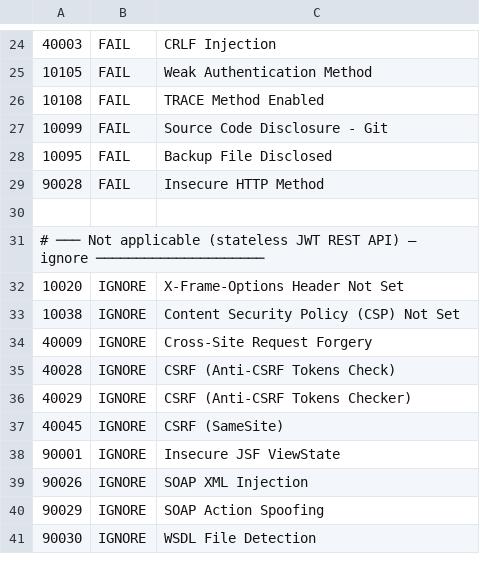
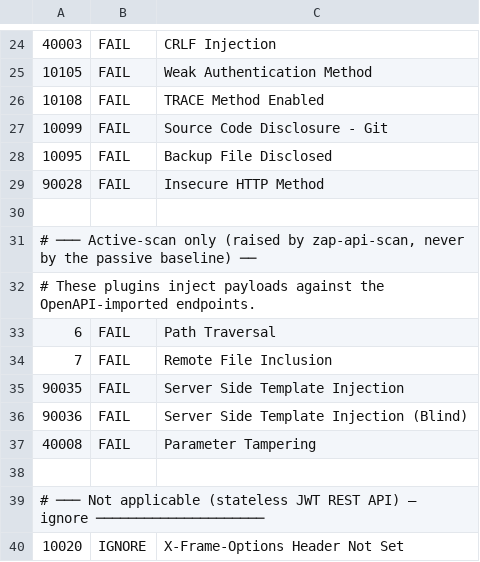
Before and after one commit to mei-desofs/desofs2026_wed_ffs_3, a TSV file: .zap/rules.tsv, drawn as a sheet; only a part is shown, gaps mark what is left out; the shorter side is filled out with more unchanged rows.

Commit message:
dast: add ZAP API scan (active, OpenAPI-driven) + active-scan FAIL rules
The DAST stage previously ran only the ZAP passive baseline. Add an
OpenAPI-driven active scan (zap-api-scan.py over /v3/api-docs) that probes
every documented endpoint with injection payloads, sharing the same
.zap/rules.tsv gate. Strengthen rules.tsv with active-scan-only FAIL rules
(Path Traversal — relevant to FileSystemService — RFI, SSTI, Parameter
Tampering). Document both scans in security_findings.md section 3.

```diff
--- a/.zap/rules.tsv
+++ b/.zap/rules.tsv
@@ -30,2 +30,10 @@
 
+# ─── Active-scan only (raised by zap-api-scan, never by the passive baseline) ──
+# These plugins inject payloads against the OpenAPI-imported endpoints.
+6	FAIL	Path Traversal
+7	FAIL	Remote File Inclusion
+90035	FAIL	Server Side Template Injection
+90036	FAIL	Server Side Template Injection (Blind)
+40008	FAIL	Parameter Tampering
+
 # ─── Not applicable (stateless JWT REST API) — ignore ─────────────────────
```
Also changed, not shown: 2 other files.
